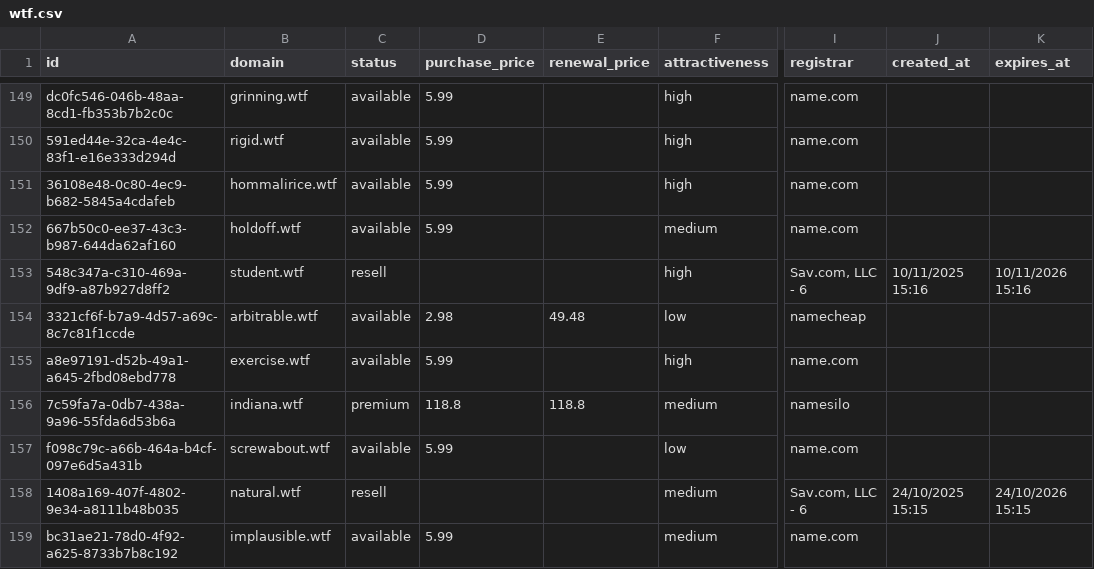
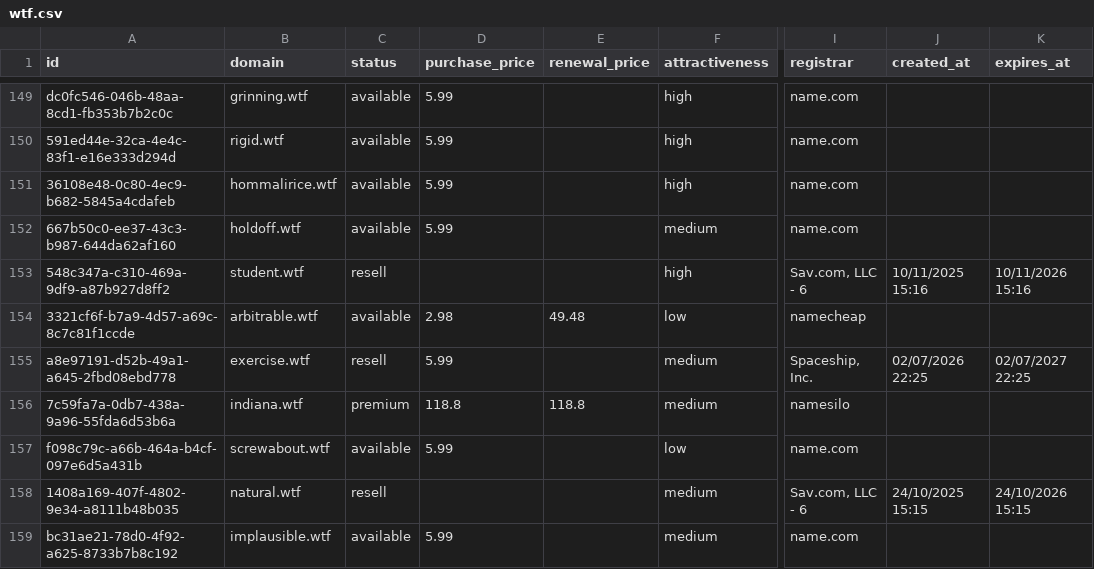
Before and after one commit to UniqueDomains/wtf-oneword-domains, a CSV file: wtf.csv, drawn as a sheet; only a part is shown, gaps mark what is left out; the diff names each change by its address in the sheet, - before the commit and + after, or states it on an @@ line.

Commit message:
Domains update

```diff
--- a/wtf.csv
+++ b/wtf.csv
-C155 (status): available
+C155 (status): resell
-F155 (attractiveness): high
+F155 (attractiveness): medium
-I155 (registrar): name.com
+I155 (registrar): Spaceship, Inc.
-J155 (created_at): (empty)
+J155 (created_at): 02/07/2026 22:25
-K155 (expires_at): (empty)
+K155 (expires_at): 02/07/2027 22:25
```
Also changed, not shown: 4 other files.
